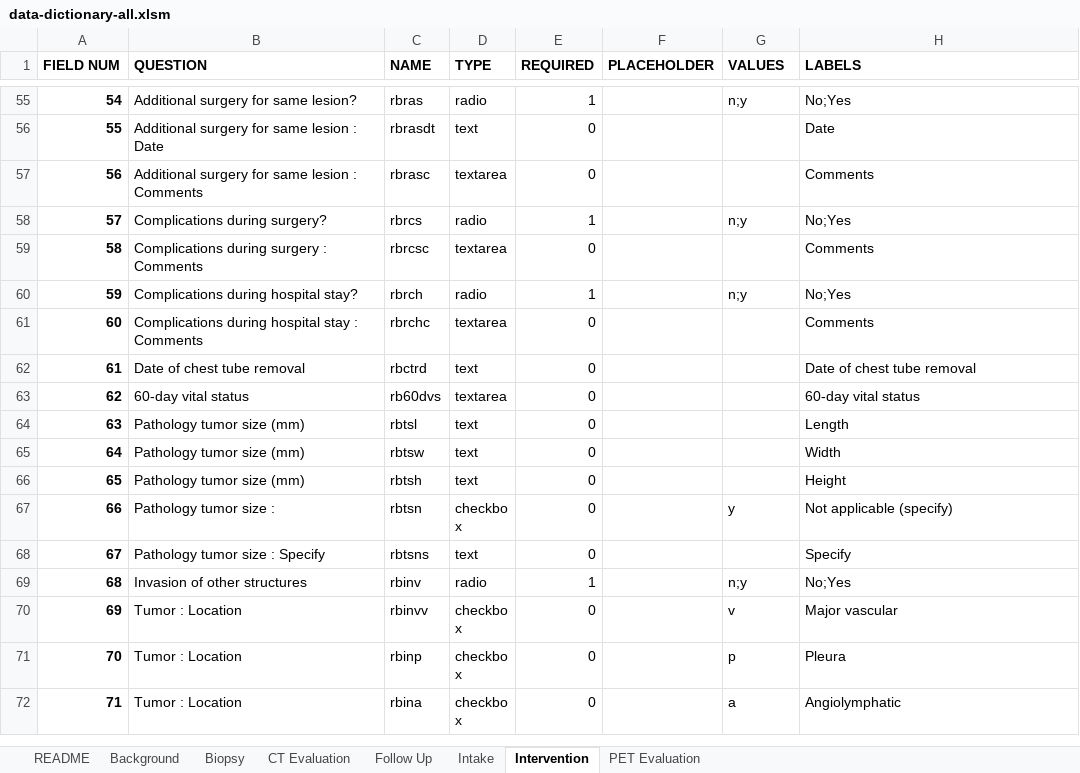
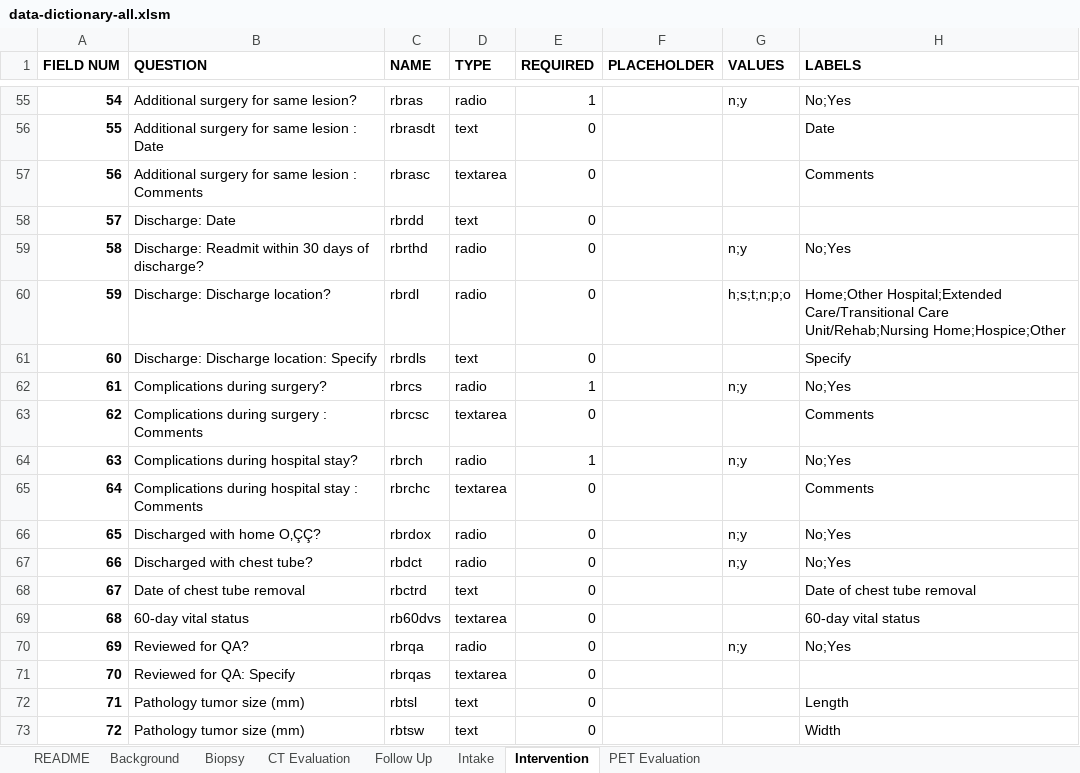
Before and after one commit to ParaxialTechnologies/SAMI-VAPALS-ELCAP, an Excel workbook: docs/form-fields/data-dictionary-all.xlsm, sheet Intervention, drawn as a sheet; only a part is shown, gaps mark what is left out; the shorter side is filled out with more unchanged rows; values as stored, in another font and other column widths than the file's, no borders; addresses are those after the commit; the diff covers the shown part only; the diff names each change by its address in the sheet, - before the commit and + after, or states it on an @@ line.

Commit message:
Adding Dom's requested changes, and a new field.
Dom provided a number of helpful suggestions and caught some errors
I'd made. Also, prompted by a query from Dom, we were able to
determine that a "specify" field should be added to the "Discharge
location?" question, and this was done. However, Artit said it
shouldn't be required, and Linda suggested to not have it be
conditionally enabled, as it had a use whichever checkbox was
selected. The new field (rbrdls) has been added to the form-fields
TSV, and a new Excel file has been generated.

```diff
--- a/docs/form-fields/data-dictionary-all.xlsm (sheet Intervention)
+++ b/docs/form-fields/data-dictionary-all.xlsm (sheet Intervention)
+row 58: 57 | Discharge: Date | rbrdd | text | 0
+row 59: 58 | Discharge: Readmit within 30 days of discharge? | rbrthd | radio | 0 |  | n;y | No;Yes
+row 60: 59 | Discharge: Discharge location? | rbrdl | radio | 0 |  | h;s;t;n;p;o | Home;Other Hospital;Extended Care/Transitional Care Unit/Rehab;Nursing Home;Hospice;Other
+row 61: 60 | Discharge: Discharge location: Specify | rbrdls | text | 0 |  |  | Specify
@@ column A (FIELD NUM) renumbered from row 62 down @@
+row 66: 65 | Discharged with home O‚ÇÇ? | rbrdox | radio | 0 |  | n;y | No;Yes
+row 67: 66 | Discharged with chest tube? | rbdct | radio | 0 |  | n;y | No;Yes
+row 70: 69 | Reviewed for QA? | rbrqa | radio | 0 |  | n;y | No;Yes
+row 71: 70 | Reviewed for QA: Specify | rbrqas | textarea | 0
```
Also changed, not shown: 27 added rows and 13 edited cells elsewhere in this sheet, sheet README, 42 other files.
